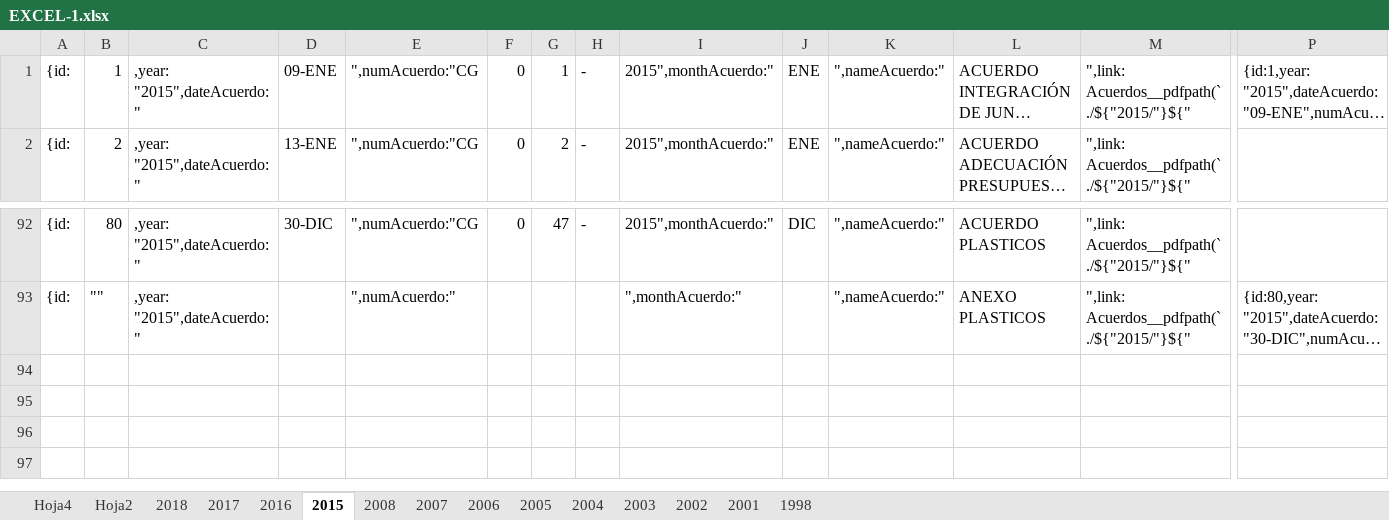
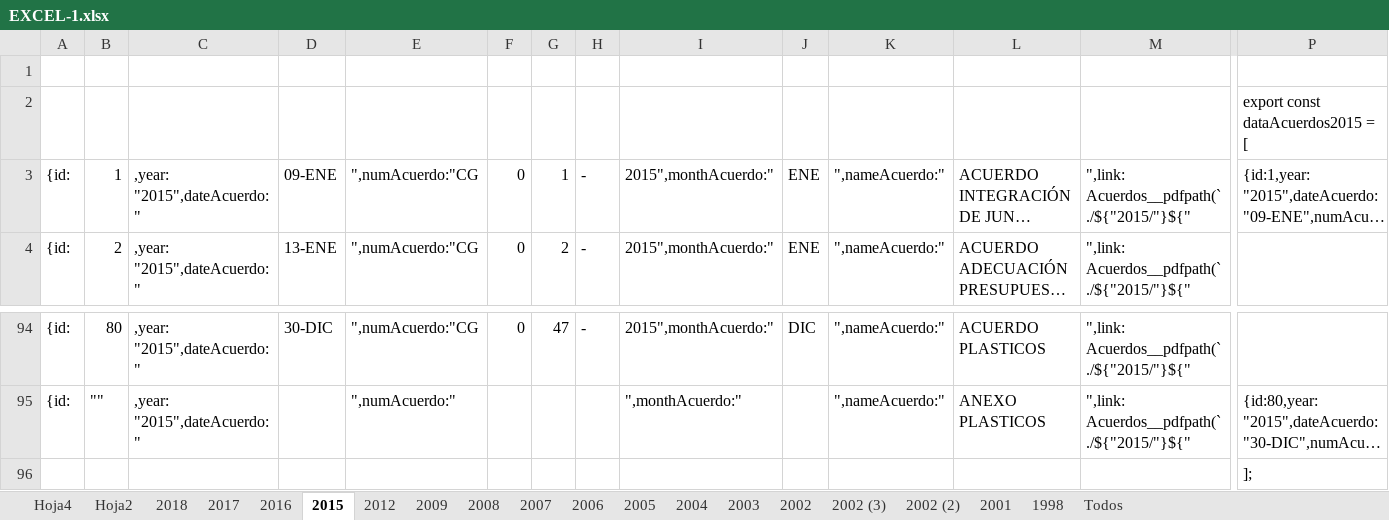
Before and after one commit to devITE/sitio-ite, an Excel workbook: src/assets/pdf/EXCEL-1.xlsx, sheet 2015, drawn as a sheet; only a part is shown, gaps mark what is left out; long unchanged cells end in …; values as stored, in another font and other column widths than the file's, no borders; rows hold the shown columns only; the diff names each change by its address in the sheet, - before the commit and + after, or states it on an @@ line.

```diff
--- a/src/assets/pdf/EXCEL-1.xlsx (sheet 2015)
+++ b/src/assets/pdf/EXCEL-1.xlsx (sheet 2015)
+sheet tab: 2012
+sheet tab: 2009
+sheet tab: 2002 (3)
+sheet tab: 2002 (2)
+sheet tab: Todos
+row 1: (empty)
+row 2:  |  |  |  |  |  |  |  |  |  |  |  |  | export const dataAcuerdos2015 = [
+row 96:  |  |  |  |  |  |  |  |  |  |  |  |  | ];
```
Also changed, not shown: sheet 2004, sheet 2006, sheet 2005, sheet 2002, sheet 2003, sheet Hoja4, 5 more sheets, formulas that keep their value, 7 other files.
